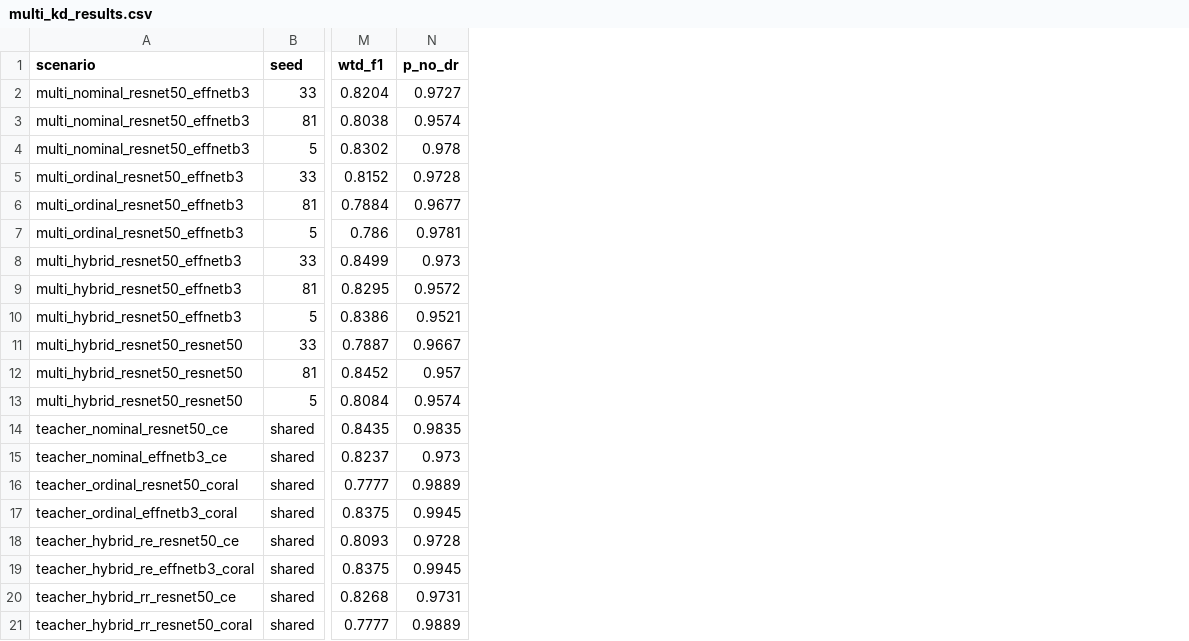
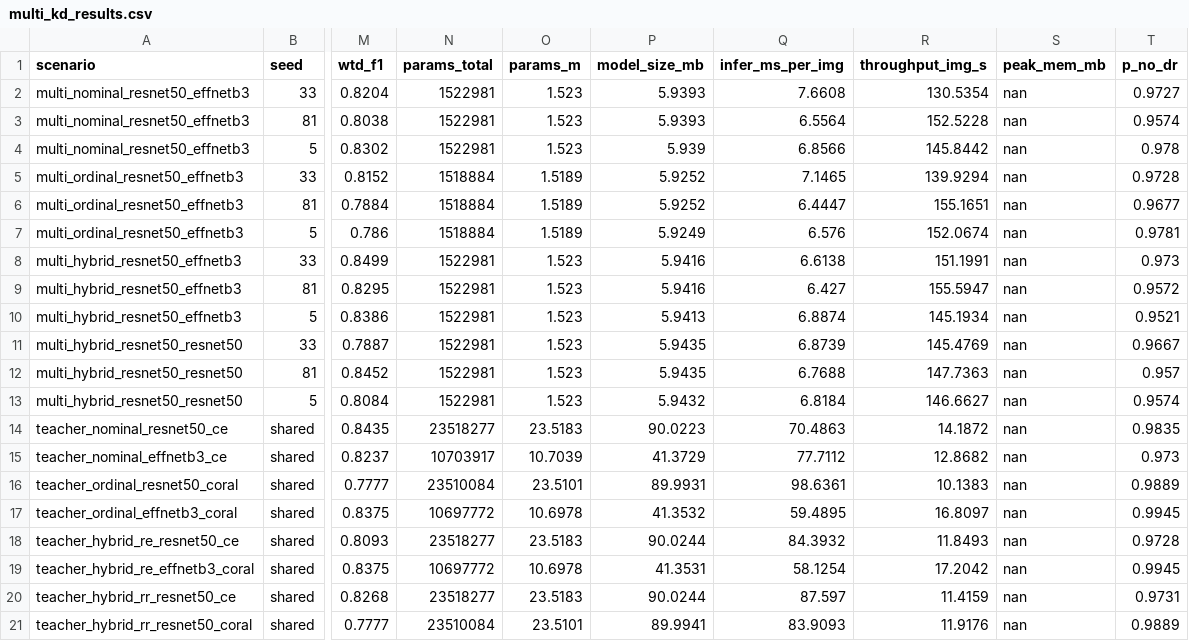
Before and after one commit to almirari/dr-classification, a CSV file: 05_results/multi_kd_results.csv, drawn as a sheet; only a part is shown, gaps mark what is left out; the diff names each change by its address in the sheet, - before the commit and + after, or states it on an @@ line.

Commit message:
add params, model size, latency, throughput as comparison beween teacher and student

```diff
--- a/05_results/multi_kd_results.csv
+++ b/05_results/multi_kd_results.csv
+column N (params_total), rows 2-21: 1522981 | 1522981 | 1522981 | 1518884 | 1518884 | 1518884 | 1522981 | 1522981 | 1522981 | 1522981 | 1522981 | 1522981 | 23518277 | 10703917 | 23510084 | 10697772 | 23518277 | 10697772 | 23518277 | 23510084
+column O (params_m), rows 2-21: 1.523 | 1.523 | 1.523 | 1.5189 | 1.5189 | 1.5189 | 1.523 | 1.523 | 1.523 | 1.523 | 1.523 | 1.523 | 23.5183 | 10.7039 | 23.5101 | 10.6978 | 23.5183 | 10.6978 | 23.5183 | 23.5101
+column P (model_size_mb), rows 2-21: 5.9393 | 5.9393 | 5.939 | 5.9252 | 5.9252 | 5.9249 | 5.9416 | 5.9416 | 5.9413 | 5.9435 | 5.9435 | 5.9432 | 90.0223 | 41.3729 | 89.9931 | 41.3532 | 90.0244 | 41.3531 | 90.0244 | 89.9941
+column Q (infer_ms_per_img), rows 2-21: 7.6608 | 6.5564 | 6.8566 | 7.1465 | 6.4447 | 6.576 | 6.6138 | 6.427 | 6.8874 | 6.8739 | 6.7688 | 6.8184 | 70.4863 | 77.7112 | 98.6361 | 59.4895 | 84.3932 | 58.1254 | 87.597 | 83.9093
+column R (throughput_img_s), rows 2-21: 130.5354 | 152.5228 | 145.8442 | 139.9294 | 155.1651 | 152.0674 | 151.1991 | 155.5947 | 145.1934 | 145.4769 | 147.7363 | 146.6627 | 14.1872 | 12.8682 | 10.1383 | 16.8097 | 11.8493 | 17.2042 | 11.4159 | 11.9176
+column S (peak_mem_mb), rows 2-21: all nan
```
Also changed, not shown: 05_results/baseline_results.csv, 05_results/single_kd_results.csv, 30 other files.
